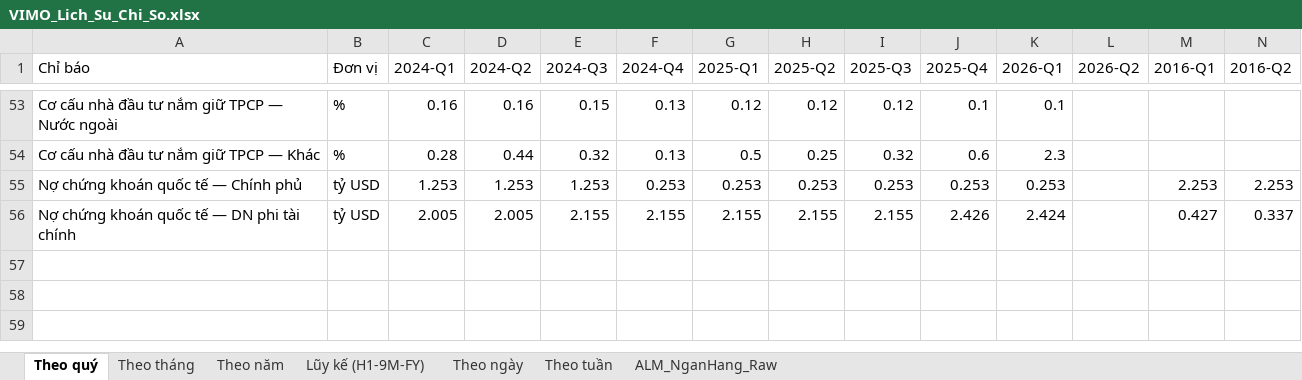
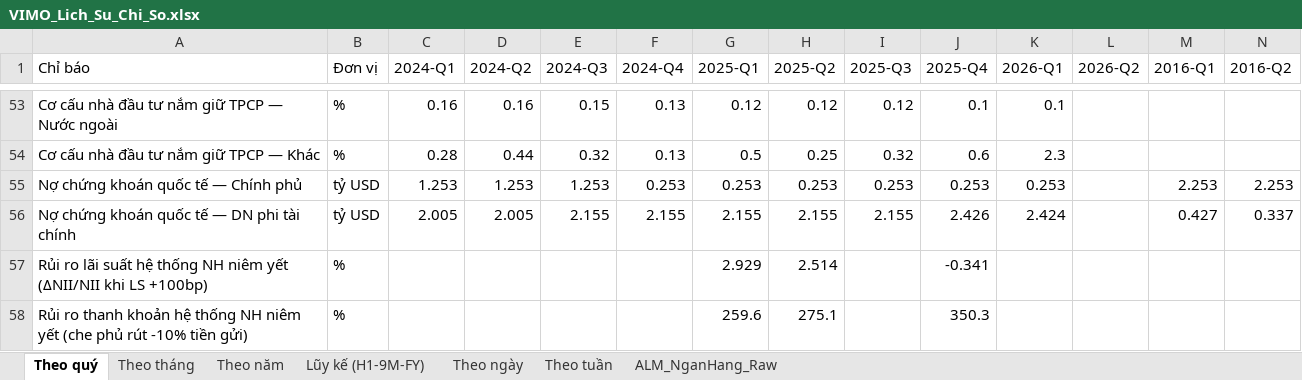
Before and after one commit to Truongutc/Phan-tich-FA, an Excel workbook: Bao cao/VIMO/VIMO_Lich_Su_Chi_So.xlsx, sheet Theo quý, drawn as a sheet; only a part is shown, gaps mark what is left out; values as stored, in another font and other column widths than the file's, no borders; 1 other sheet too large or unreadable and not compared; rows hold the shown columns only; the diff names each change by its address in the sheet, - before the commit and + after, or states it on an @@ line.

```diff
--- a/Bao cao/VIMO/VIMO_Lich_Su_Chi_So.xlsx (sheet Theo quý)
+++ b/Bao cao/VIMO/VIMO_Lich_Su_Chi_So.xlsx (sheet Theo quý)
+row 57: Rủi ro lãi suất hệ thống NH niêm yết (ΔNII/NII khi LS +100bp) | % |  |  |  |  | 2.929 | 2.514 |  | -0.341
+row 58: Rủi ro thanh khoản hệ thống NH niêm yết (che phủ rút -10% tiền gửi) | % |  |  |  |  | 259.6 | 275.1 |  | 350.3
```
Also changed, not shown: 3 other files.
